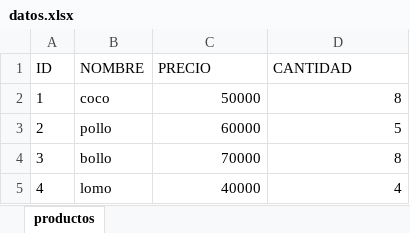
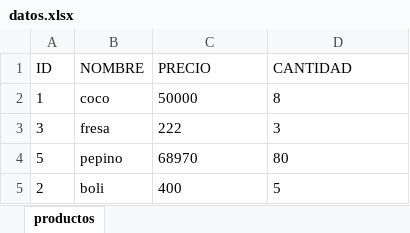
Before and after one commit to jesus-orlays/programadores_de_software, an Excel workbook: backend/datos.xlsx, sheet productos, drawn as a sheet; values as stored, in another font and other column widths than the file's, no borders; removed rows and columns are numbered as before the commit, all else as after; the diff names each change by its address in the sheet, - before the commit and + after, or states it on an @@ line.

```diff
--- a/backend/datos.xlsx (sheet productos)
+++ b/backend/datos.xlsx (sheet productos)
-C2:D2 alignment: right
+C2:D2 alignment: left
+row 3: 3 | fresa | 222 | 3
+row 4: 5 | pepino | 68970 | 80
-B5 (NOMBRE): pollo
+B5 (NOMBRE): boli
-C5 (PRECIO): 60000
+C5 (PRECIO): 400
-D5 alignment: right
+D5 alignment: left
-row 4: 3 | bollo | 70000 | 8
-row 5: 4 | lomo | 40000 | 4
```
Also changed, not shown: 3 other files.
